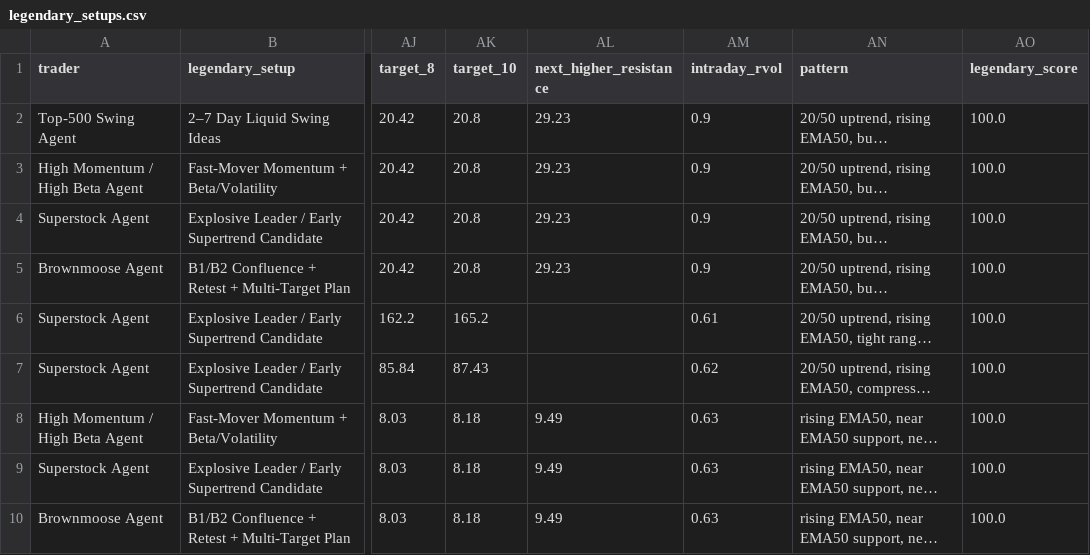
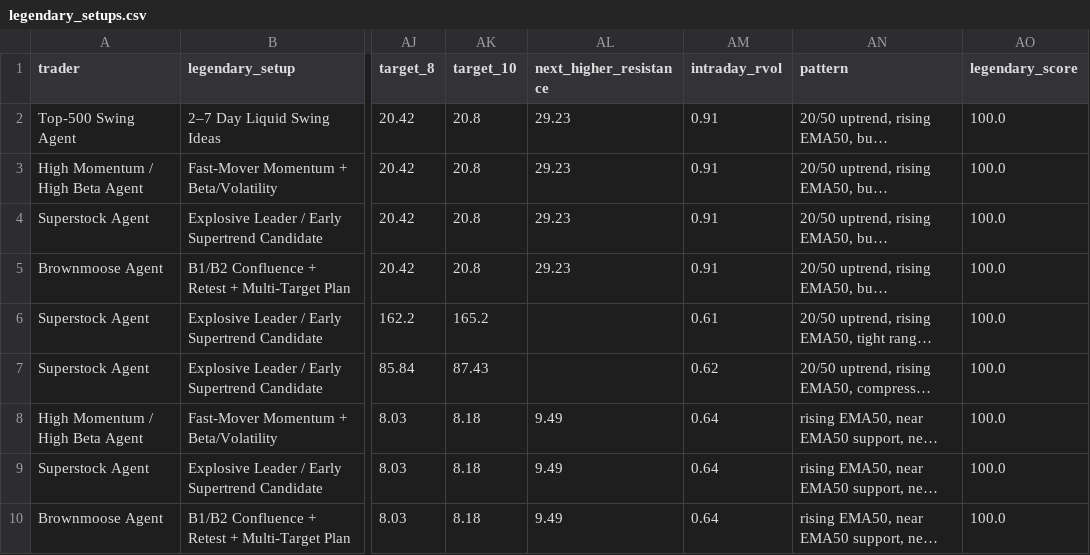
Before and after one commit to AmolBhosale1989/ai-market-scanner, a CSV file: dashboard-data/legendary_setups.csv, drawn as a sheet; only a part is shown, gaps mark what is left out; long unchanged cells end in …; the diff covers the shown part only; the diff names each change by its address in the sheet, - before the commit and + after, or states it on an @@ line.

```diff
--- a/dashboard-data/legendary_setups.csv
+++ b/dashboard-data/legendary_setups.csv
-AM2:AM5 (intraday_rvol): 0.9
+AM2:AM5 (intraday_rvol): 0.91
-AM8:AM10 (intraday_rvol): 0.63
+AM8:AM10 (intraday_rvol): 0.64
```
Also changed, not shown: 25 edited cells elsewhere in this file, dashboard-data/trader_brownmoose.csv, dashboard-data/trader_highmomentumbeta.csv, 13 other files.
